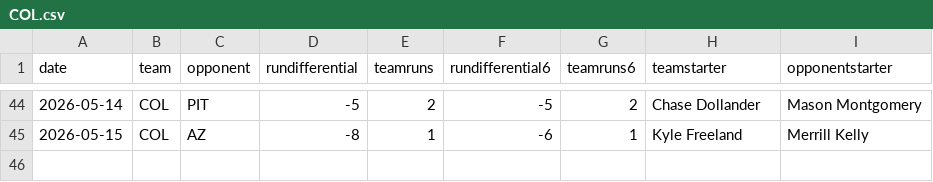
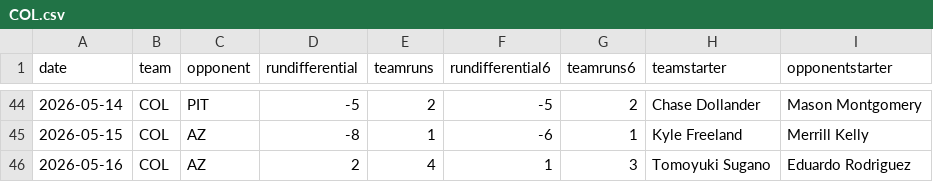
Before and after one commit to fantasy-toolz/mlb-predictions, a CSV file: data/2026/teams/COL.csv, drawn as a sheet; only a part is shown, gaps mark what is left out.

```diff
--- a/data/2026/teams/COL.csv
+++ b/data/2026/teams/COL.csv
@@ -45 +45,2 @@ date,team,opponent,rundifferential,teamruns,rundifferential6,teamruns6,teamstart
 2026-05-15,COL,AZ,-8,1,-6,1,Kyle Freeland,Merrill Kelly
+2026-05-16,COL,AZ,2,4,1,3,Tomoyuki Sugano,Eduardo Rodriguez
```
Also changed, not shown: data/2026/teams/AZ.csv, data/2026/teams/LAA.csv, 31 other files.
